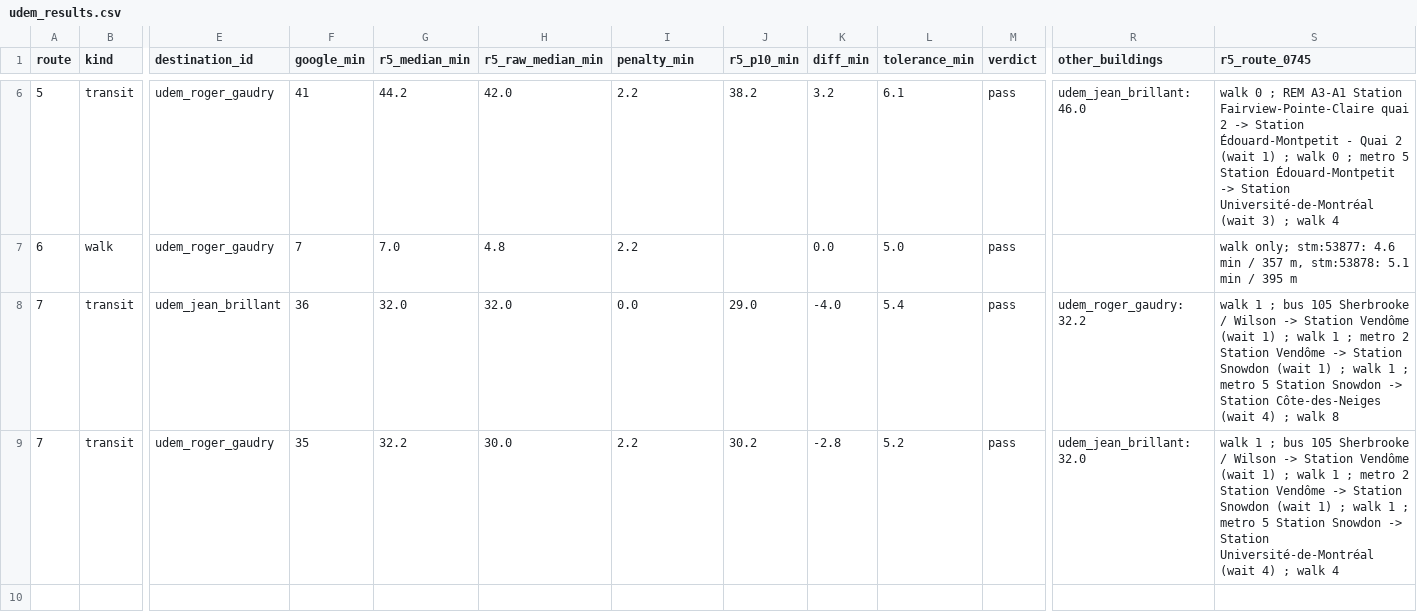
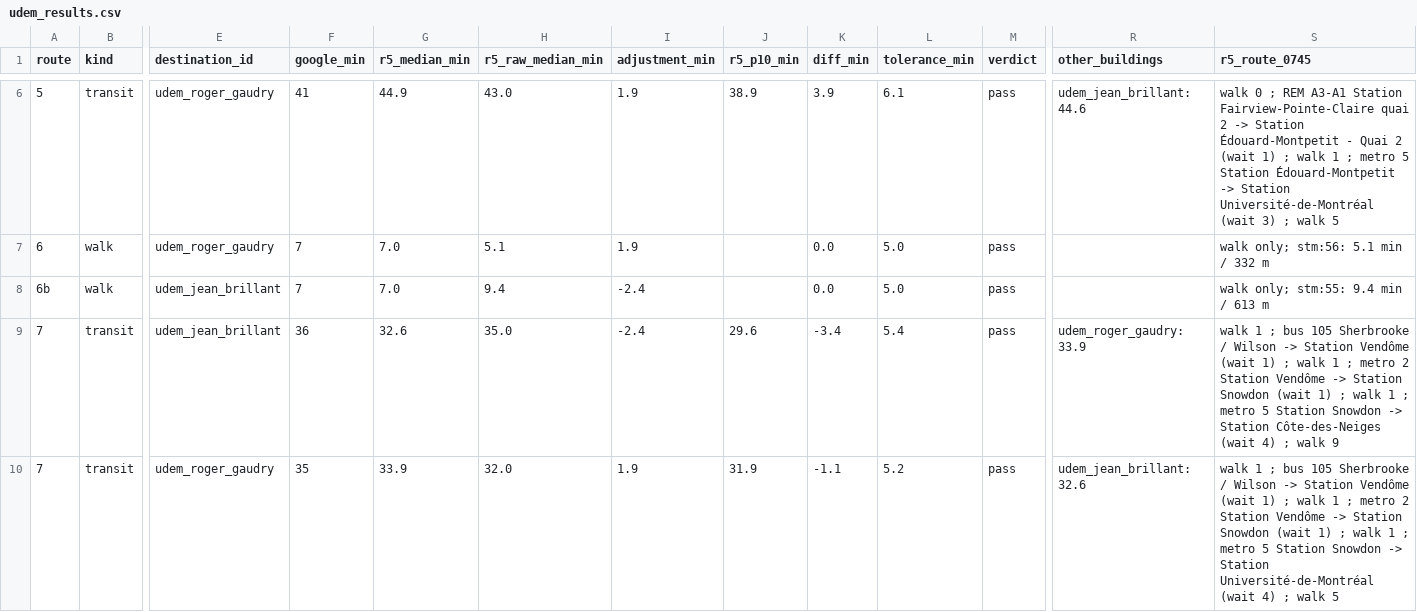
Before and after one commit to doctor277/mtl-housing, a CSV file: pipeline/validation/udem_results.csv, drawn as a sheet; only a part is shown, gaps mark what is left out; addresses are those after the commit; rows hold the shown columns only; the diff covers the shown part only; the diff names each change by its address in the sheet, - before the commit and + after, or states it on an @@ line.

```diff
--- a/pipeline/validation/udem_results.csv
+++ b/pipeline/validation/udem_results.csv
-I1: penalty_min
+I1: adjustment_min
-G6 (r5_median_min): 44.2
+G6 (r5_median_min): 44.9
-H6 (r5_raw_median_min): 42.0
+H6 (r5_raw_median_min): 43.0
-I6:I7 (adjustment_min): 2.2
+I6:I7 (adjustment_min): 1.9
-J6 (r5_p10_min): 38.2
+J6 (r5_p10_min): 38.9
-K6 (diff_min): 3.2
+K6 (diff_min): 3.9
-R6 (other_buildings): udem_jean_brillant: 46.0
+R6 (other_buildings): udem_jean_brillant: 44.6
-S6 (r5_route_0745): …; walk 0 ; metro 5 Station Édouard-Montpetit -> Station Université-de-Montréal (wait 3) ; walk 4
+S6 (r5_route_0745): …; walk 1 ; metro 5 Station Édouard-Montpetit -> Station Université-de-Montréal (wait 3) ; walk 5
-H7 (r5_raw_median_min): 4.8
+H7 (r5_raw_median_min): 5.1
-S7 (r5_route_0745): walk only; stm:53877: 4.6 min / 357 m, stm:53878: 5.1 min / 395 m
+S7 (r5_route_0745): walk only; stm:56: 5.1 min / 332 m
+row 8: 6b | walk | udem_jean_brillant | 7 | 7.0 | 9.4 | -2.4 |  | 0.0 | 5.0 | pass |  | walk only; stm:55: 9.4 min / 613 m
-G9 (r5_median_min): 32.0
+G9 (r5_median_min): 32.6
-H9 (r5_raw_median_min): 32.0
+H9 (r5_raw_median_min): 35.0
-I9 (adjustment_min): 0.0
+I9 (adjustment_min): -2.4
-J9 (r5_p10_min): 29.0
+J9 (r5_p10_min): 29.6
-K9 (diff_min): -4.0
+K9 (diff_min): -3.4
-R9 (other_buildings): udem_roger_gaudry: 32.2
+R9 (other_buildings): udem_roger_gaudry: 33.9
-S9 (r5_route_0745): …; walk 8
+S9 (r5_route_0745): …; walk 9
-G10 (r5_median_min): 32.2
+G10 (r5_median_min): 33.9
-H10 (r5_raw_median_min): 30.0
+H10 (r5_raw_median_min): 32.0
-I10 (adjustment_min): 2.2
+I10 (adjustment_min): 1.9
-J10 (r5_p10_min): 30.2
+J10 (r5_p10_min): 31.9
-K10 (diff_min): -2.8
+K10 (diff_min): -1.1
-R10 (other_buildings): udem_jean_brillant: 32.0
+R10 (other_buildings): udem_jean_brillant: 32.6
-S10 (r5_route_0745): …; walk 4
+S10 (r5_route_0745): …; walk 5
```
Also changed, not shown: 31 edited cells elsewhere in this file, pipeline/validation/udem_routes.csv, 17 other files.
